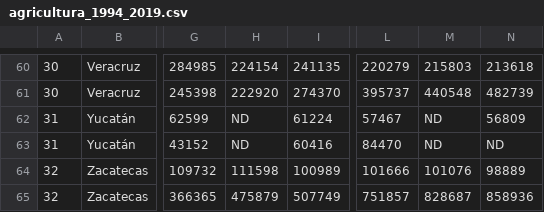
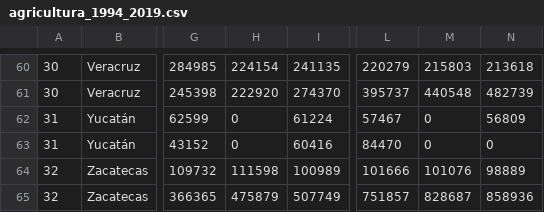
Before and after one commit to kylie1705/PROCAMPO, a CSV file: INEGI/agricultura_1994_2019.csv, drawn as a sheet; only a part is shown, gaps mark what is left out; the diff covers the shown part only; the diff names each change by its address in the sheet, - before the commit and + after, or states it on an @@ line.

```diff
--- a/INEGI/agricultura_1994_2019.csv
+++ b/INEGI/agricultura_1994_2019.csv
-H62:H63: ND
+H62:H63: 0
-M62:M63: ND
+M62:M63: 0
-N63: ND
+N63: 0
```
Also changed, not shown: 67 edited cells elsewhere in this file, 4 other files.
